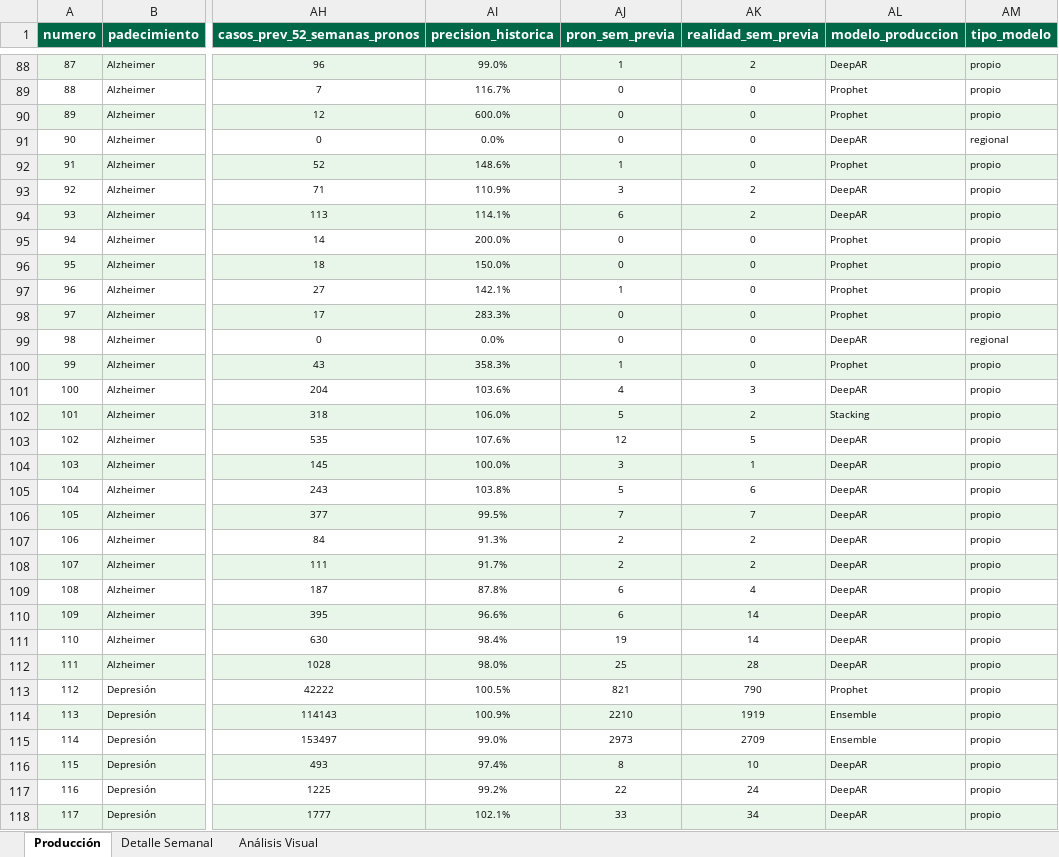
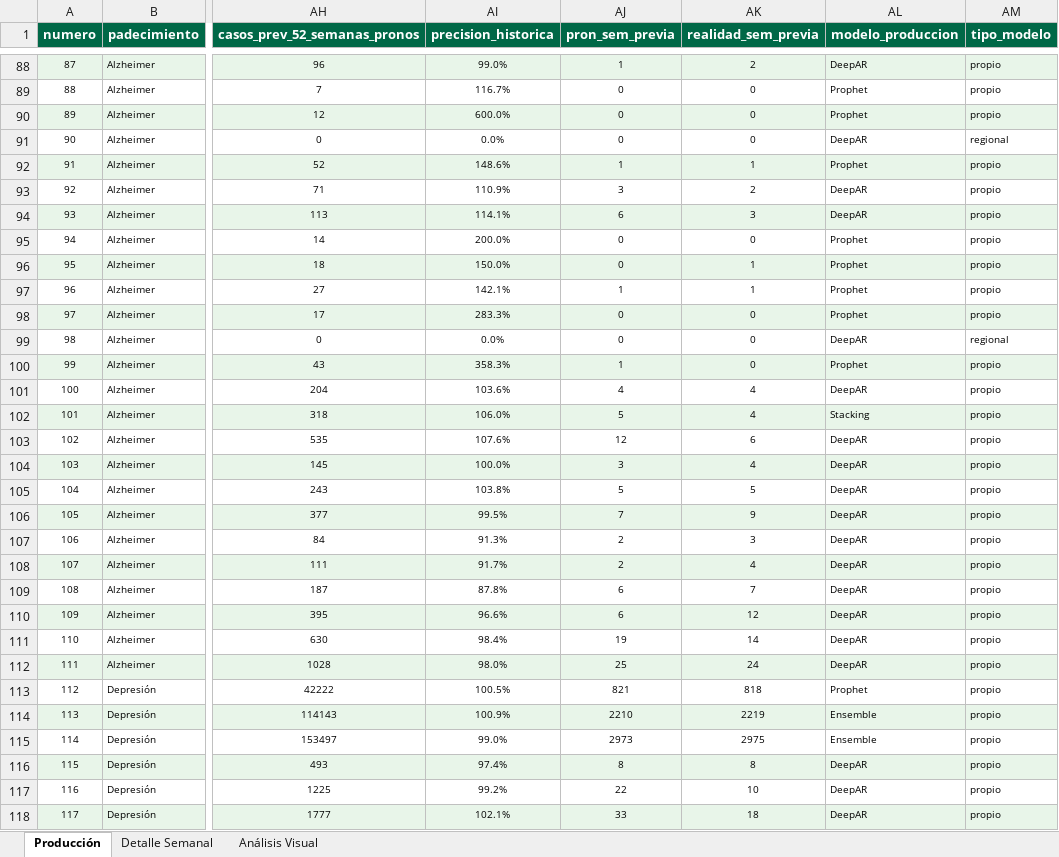
Before and after one commit to EpiForecastMX/EpiForecast-MX, an Excel workbook: reports/ProdDetails/tabla_333_modelos_produccion.xlsx, sheet Producción, drawn as a sheet; only a part is shown, gaps mark what is left out; values as stored, in another font and other column widths than the file's, no borders; the diff covers the shown part only; the diff names each change by its address in the sheet, - before the commit and + after, or states it on an @@ line.

Commit message:
feat: reporte HTML validacion semanal con dashboard SVG animado
- Script genera_validacion_semanal.py: compara 333 modelos de produccion
  contra realidad del boletin SINAVE (semana 7/2026)
- Dashboard con gauges SVG radiales (SMAPE) y barras MASE animadas
- Desglose Nacional y Regional por sexo (general/hombres/mujeres)
- Detalle por entidad federativa + semaforo 32x3
- Metrica SMAPE (simetrica, justa con incidencia baja)
- Actualiza realidad_sem_previa en tabla de produccion Excel

```diff
--- a/reports/ProdDetails/tabla_333_modelos_produccion.xlsx (sheet Producción)
+++ b/reports/ProdDetails/tabla_333_modelos_produccion.xlsx (sheet Producción)
-AK92 (realidad_sem_previa): 0
+AK92 (realidad_sem_previa): 1
-AK94 (realidad_sem_previa): 2
+AK94 (realidad_sem_previa): 3
-AK96:AK97 (realidad_sem_previa): 0
+AK96:AK97 (realidad_sem_previa): 1
-AK101 (realidad_sem_previa): 3
+AK101 (realidad_sem_previa): 4
-AK102 (realidad_sem_previa): 2
+AK102 (realidad_sem_previa): 4
-AK103 (realidad_sem_previa): 5
+AK103 (realidad_sem_previa): 6
-AK104 (realidad_sem_previa): 1
+AK104 (realidad_sem_previa): 4
-AK105 (realidad_sem_previa): 6
+AK105 (realidad_sem_previa): 5
-AK106 (realidad_sem_previa): 7
+AK106 (realidad_sem_previa): 9
-AK107 (realidad_sem_previa): 2
+AK107 (realidad_sem_previa): 3
-AK108 (realidad_sem_previa): 2
+AK108 (realidad_sem_previa): 4
-AK109 (realidad_sem_previa): 4
+AK109 (realidad_sem_previa): 7
-AK110 (realidad_sem_previa): 14
+AK110 (realidad_sem_previa): 12
-AK112 (realidad_sem_previa): 28
+AK112 (realidad_sem_previa): 24
-AK113 (realidad_sem_previa): 790
+AK113 (realidad_sem_previa): 818
-AK114 (realidad_sem_previa): 1919
+AK114 (realidad_sem_previa): 2219
-AK115 (realidad_sem_previa): 2709
+AK115 (realidad_sem_previa): 2975
-AK116 (realidad_sem_previa): 10
+AK116 (realidad_sem_previa): 8
-AK117 (realidad_sem_previa): 24
+AK117 (realidad_sem_previa): 10
-AK118 (realidad_sem_previa): 34
+AK118 (realidad_sem_previa): 18
```
Also changed, not shown: 238 edited cells elsewhere in this sheet, charts or pictures, 2 other files.
